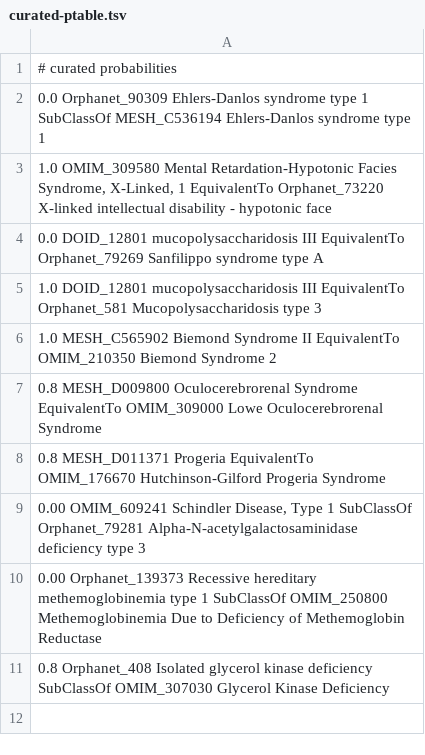
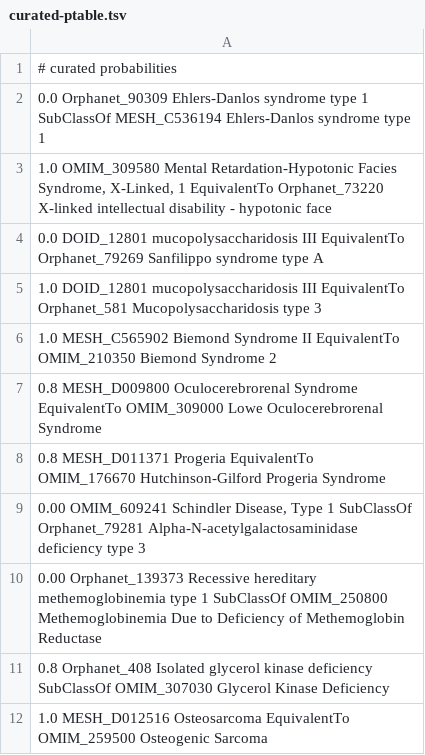
Before and after one commit to monarch-initiative/monarch-disease-ontology-RETIRED, a TSV file: src/mondo/curated-ptable.tsv, drawn as a sheet.

Commit message:
I believe MESH_D012516 Osteosarcoma is EquivalentTo OMIM_259500 Osteogenic Sarcoma
Osteogenic Sarcoma is a synonym of the MESH term Osteosarcoma

```diff
--- a/src/mondo/curated-ptable.tsv
+++ b/src/mondo/curated-ptable.tsv
@@ -11 +11,2 @@
 0.8    Orphanet_408 Isolated glycerol kinase deficiency SubClassOf OMIM_307030 Glycerol Kinase Deficiency
+1.0 MESH_D012516 Osteosarcoma EquivalentTo OMIM_259500 Osteogenic Sarcoma
```
